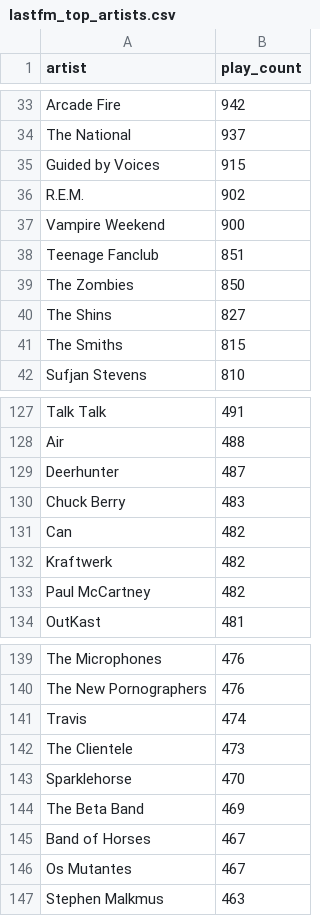
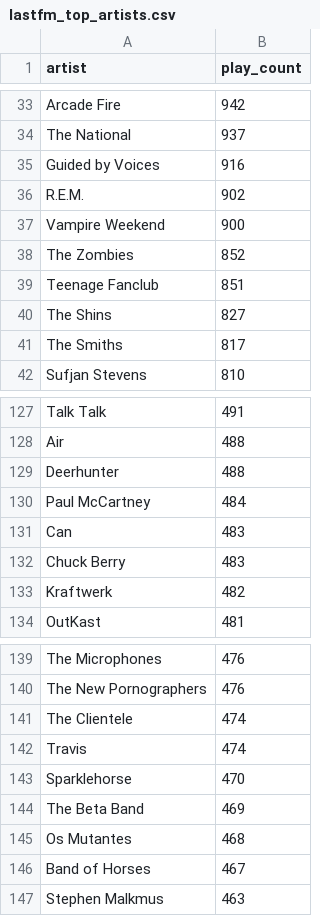
Before and after one commit to gboeing/data-visualization, a CSV file: lastfm-listening-history/data/lastfm_top_artists.csv, drawn as a sheet; only a part is shown, gaps mark what is left out; the diff covers the shown part only.

```diff
--- a/lastfm-listening-history/data/lastfm_top_artists.csv
+++ b/lastfm-listening-history/data/lastfm_top_artists.csv
@@ -34,9 +34,9 @@ Arcade Fire,942
 The National,937
-Guided by Voices,915
+Guided by Voices,916
 R.E.M.,902
 Vampire Weekend,900
+The Zombies,852
 Teenage Fanclub,851
-The Zombies,850
 The Shins,827
-The Smiths,815
+The Smiths,817
 Sufjan Stevens,810
@@ -128,7 +128,7 @@ Talk Talk,491
 Air,488
-Deerhunter,487
+Deerhunter,488
+Paul McCartney,484
+Can,483
 Chuck Berry,483
-Can,482
 Kraftwerk,482
-Paul McCartney,482
 OutKast,481
@@ -140,8 +140,8 @@ The Microphones,476
 The New Pornographers,476
+The Clientele,474
 Travis,474
-The Clientele,473
 Sparklehorse,470
 The Beta Band,469
+Os Mutantes,468
 Band of Horses,467
-Os Mutantes,467
 Stephen Malkmus,463
```
Also changed, not shown: 3 added rows, 3 removed rows and 8 edited cells elsewhere in this file, lastfm-listening-history/data/lastfm_top_albums.csv, lastfm-listening-history/data/lastfm_top_tracks.csv, 1 other file.
